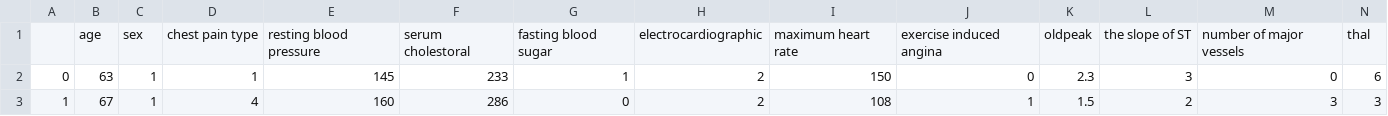
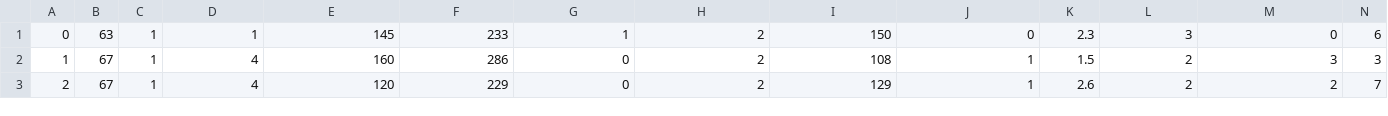
Before and after one commit to DoryPaul/ASS3, a CSV file: clean_data.csv, drawn as a sheet; only a part is shown; the shorter side is filled out with more unchanged rows; rows hold the shown columns only; the diff names each change by its address in the sheet, - before the commit and + after, or states it on an @@ line.

Commit message:
uniform data and api

```diff
--- a/clean_data.csv
+++ b/clean_data.csv
-row 1:  | age | sex | chest pain type | resting blood pressure | serum cholestoral | fasting blood sugar | electrocardiographic | maximum heart rate | exercise induced angina | oldpeak | the slope of ST | number of major vessels | thal
```
Also changed, not shown: 2 other files.
